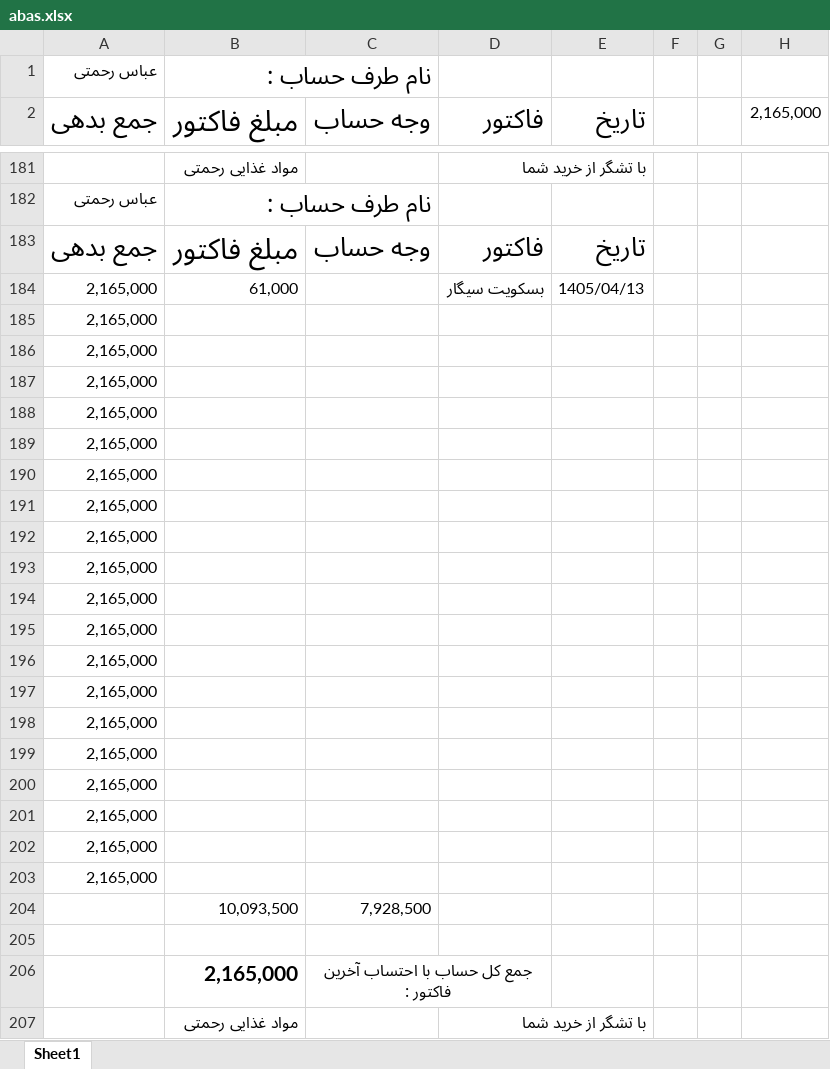
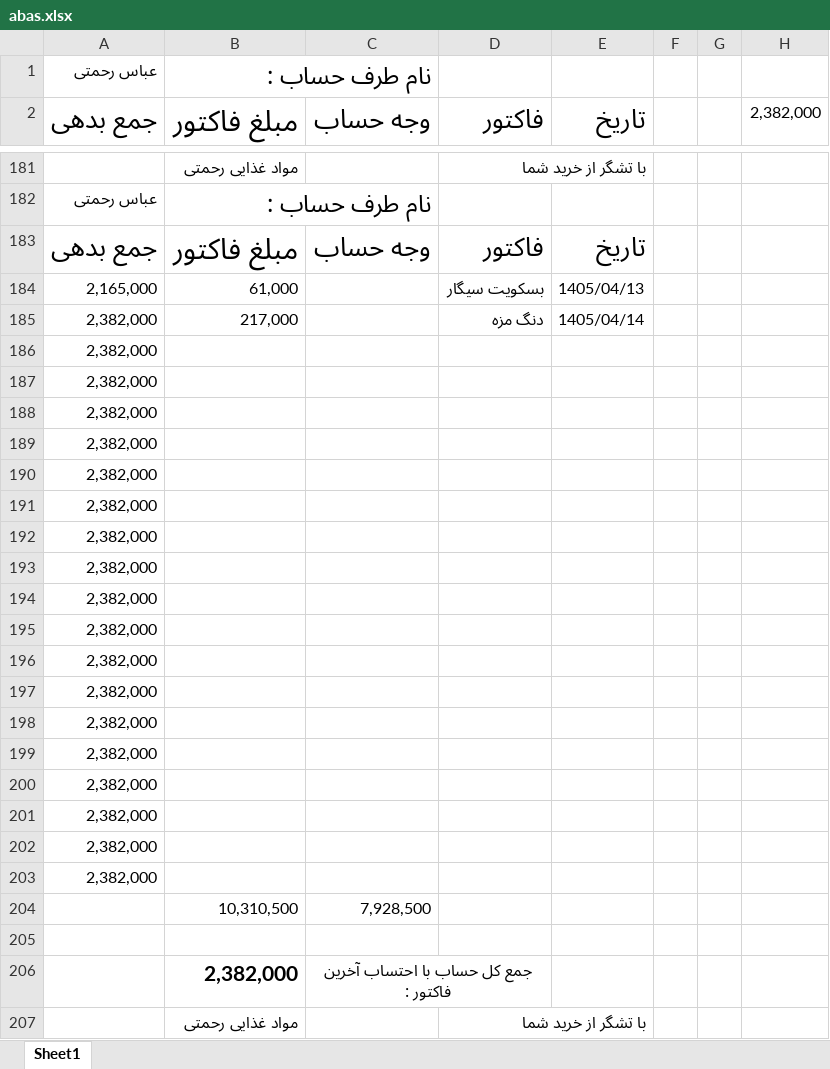
Before and after one commit to Hamidmarket/hesab, an Excel workbook: customers/abas.xlsx, sheet Sheet1, drawn as a sheet; only a part is shown, gaps mark what is left out; values as stored, in another font and other column widths than the file's, no borders; conditional formats not drawn; removed rows and columns are numbered as before the commit, all else as after; the diff names each change by its address in the sheet, - before the commit and + after, or states it on an @@ line.

```diff
--- a/customers/abas.xlsx (sheet Sheet1)
+++ b/customers/abas.xlsx (sheet Sheet1)
-H2: 2,165,000
+H2: 2,382,000
-row 185: 2,165,000
+row 185: 2,382,000 | 217,000 |  | دنگ مزه | 1405/04/14
-A186:A203 (جمع بدهی): 2,165,000
+A186:A203 (جمع بدهی): 2,382,000
-B204 (مبلغ فاکتور): 10,093,500
+B204 (مبلغ فاکتور): 10,310,500
-B206 (مبلغ فاکتور): 2,165,000
+B206 (مبلغ فاکتور): 2,382,000
```
Also changed, not shown: customers.xlsx, customers/danial.xlsx, 4 other files.
